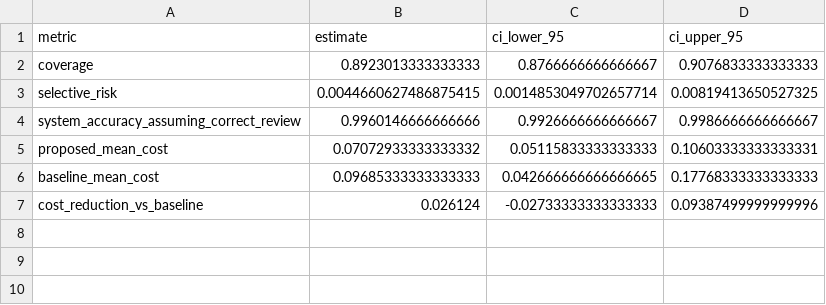
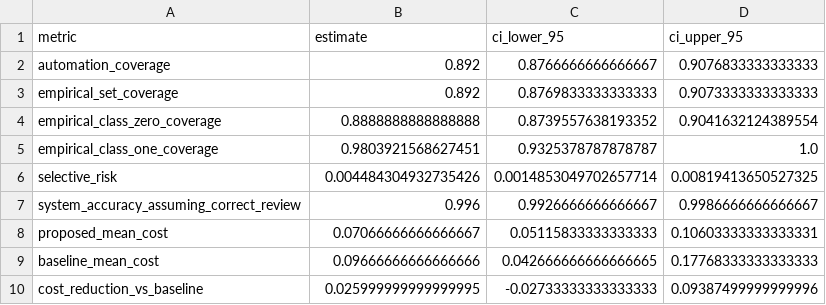
Before and after one commit to saisowmithrepalamo/uncertainty-calibrated-ddi, a CSV file: results/bootstrap_ci_primary_seed.csv, drawn as a sheet.

```diff
--- a/results/bootstrap_ci_primary_seed.csv
+++ b/results/bootstrap_ci_primary_seed.csv
@@ -1,7 +1,10 @@
 metric,estimate,ci_lower_95,ci_upper_95
-coverage,0.8923013333333333,0.8766666666666667,0.9076833333333333
-selective_risk,0.0044660627486875415,0.0014853049702657714,0.00819413650527325
-system_accuracy_assuming_correct_review,0.9960146666666666,0.9926666666666667,0.9986666666666667
-proposed_mean_cost,0.07072933333333332,0.05115833333333333,0.10603333333333331
-baseline_mean_cost,0.09685333333333333,0.042666666666666665,0.17768333333333333
-cost_reduction_vs_baseline,0.026124,-0.02733333333333333,0.09387499999999996
+automation_coverage,0.892,0.8766666666666667,0.9076833333333333
+empirical_set_coverage,0.892,0.8769833333333333,0.9073333333333333
+empirical_class_zero_coverage,0.8888888888888888,0.8739557638193352,0.9041632124389554
+empirical_class_one_coverage,0.9803921568627451,0.9325378787878787,1.0
+selective_risk,0.004484304932735426,0.0014853049702657714,0.00819413650527325
+system_accuracy_assuming_correct_review,0.996,0.9926666666666667,0.9986666666666667
+proposed_mean_cost,0.07066666666666667,0.05115833333333333,0.10603333333333331
+baseline_mean_cost,0.09666666666666666,0.042666666666666665,0.17768333333333333
+cost_reduction_vs_baseline,0.025999999999999995,-0.02733333333333333,0.09387499999999996
```
Also changed, not shown: results/alpha_tradeoff.csv, results/selective_metrics_by_seed.csv, 8 other files.
